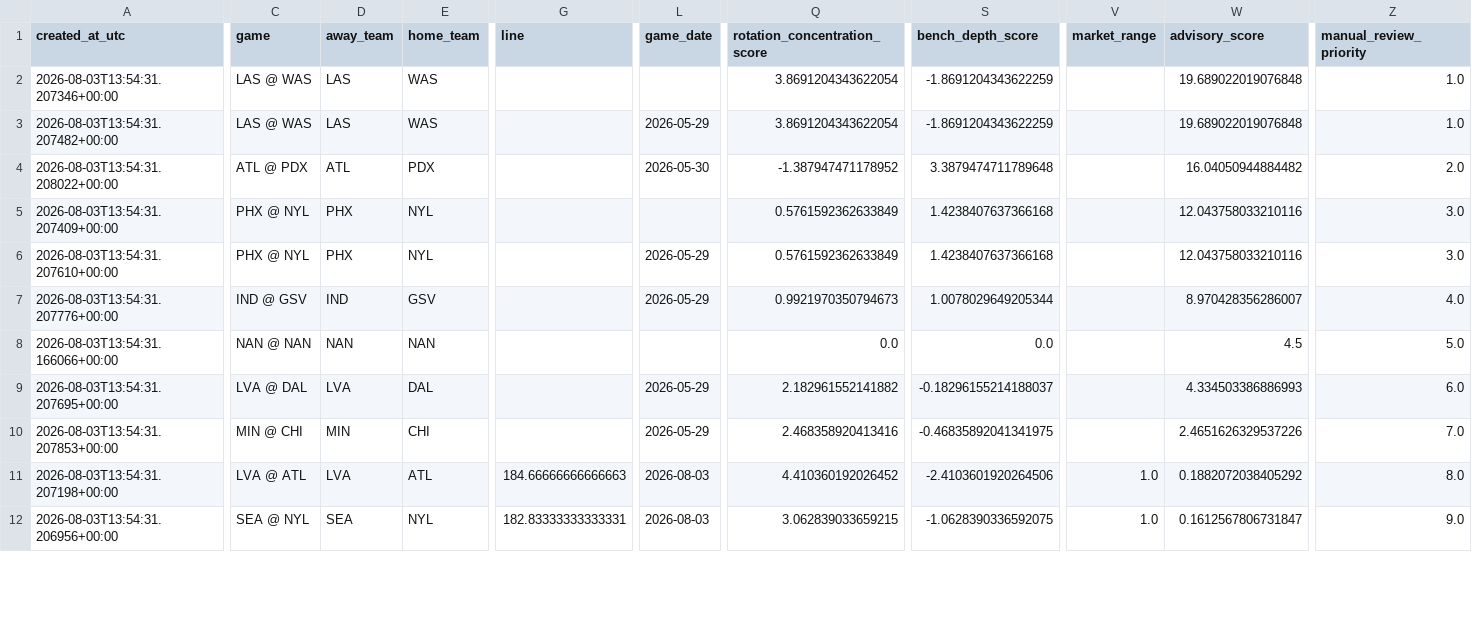
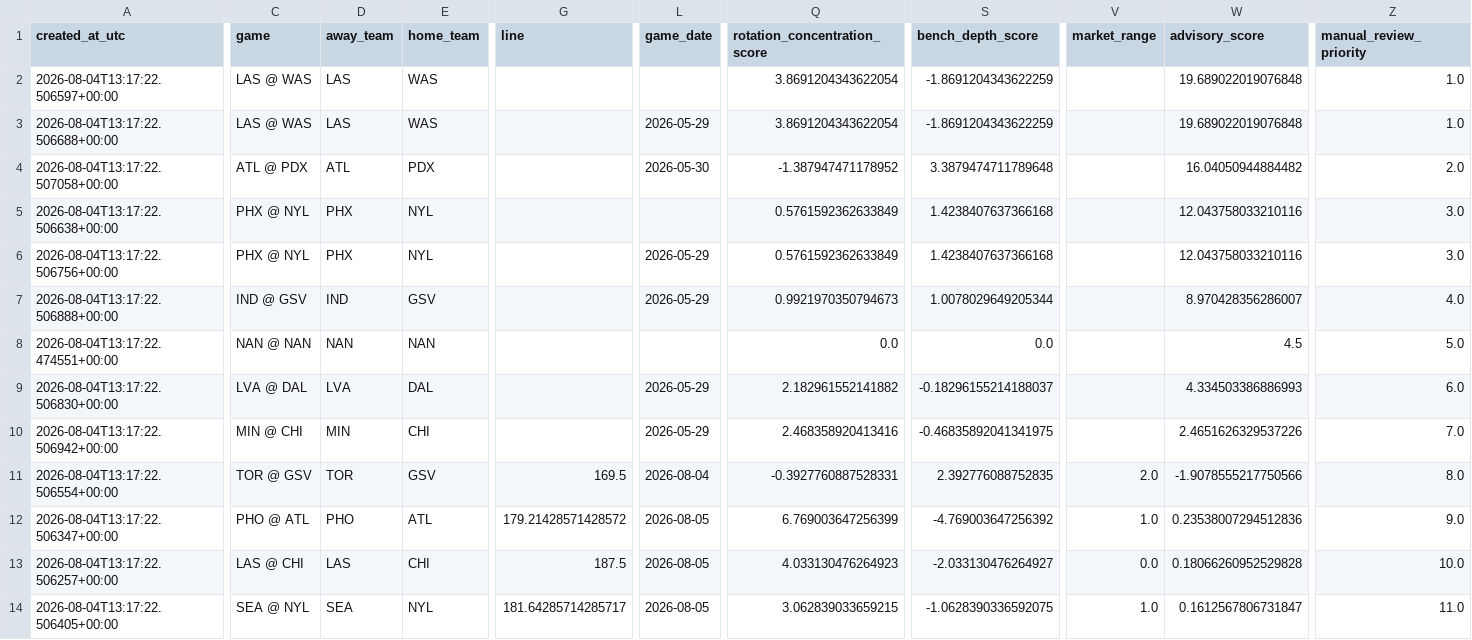
Before and after one commit to damoutinho11-art/wnba-edge-lab, a CSV file: wnba_outputs/model_advisory_scores_v21.csv, drawn as a sheet; only a part is shown, gaps mark what is left out; addresses are those after the commit; rows hold the shown columns only; the diff covers the shown part only; the diff names each change by its address in the sheet, - before the commit and + after, or states it on an @@ line.

```diff
--- a/wnba_outputs/model_advisory_scores_v21.csv
+++ b/wnba_outputs/model_advisory_scores_v21.csv
-A2 (created_at_utc): 2026-08-03T13:54:31.207346+00:00
+A2 (created_at_utc): 2026-08-04T13:17:22.506597+00:00
-A3 (created_at_utc): 2026-08-03T13:54:31.207482+00:00
+A3 (created_at_utc): 2026-08-04T13:17:22.506688+00:00
-A4 (created_at_utc): 2026-08-03T13:54:31.208022+00:00
+A4 (created_at_utc): 2026-08-04T13:17:22.507058+00:00
-A5 (created_at_utc): 2026-08-03T13:54:31.207409+00:00
+A5 (created_at_utc): 2026-08-04T13:17:22.506638+00:00
-A6 (created_at_utc): 2026-08-03T13:54:31.207610+00:00
+A6 (created_at_utc): 2026-08-04T13:17:22.506756+00:00
-A7 (created_at_utc): 2026-08-03T13:54:31.207776+00:00
+A7 (created_at_utc): 2026-08-04T13:17:22.506888+00:00
-A8 (created_at_utc): 2026-08-03T13:54:31.166066+00:00
+A8 (created_at_utc): 2026-08-04T13:17:22.474551+00:00
-A9 (created_at_utc): 2026-08-03T13:54:31.207695+00:00
+A9 (created_at_utc): 2026-08-04T13:17:22.506830+00:00
-A10 (created_at_utc): 2026-08-03T13:54:31.207853+00:00
+A10 (created_at_utc): 2026-08-04T13:17:22.506942+00:00
+row 11: 2026-08-04T13:17:22.506554+00:00 | TOR @ GSV | TOR | GSV | 169.5 | 2026-08-04 | -0.3927760887528331 | 2.392776088752835 | 2.0 | -1.9078555217750566 | 8.0
+row 12: 2026-08-04T13:17:22.506347+00:00 | PHO @ ATL | PHO | ATL | 179.21428571428572 | 2026-08-05 | 6.769003647256399 | -4.769003647256392 | 1.0 | 0.23538007294512836 | 9.0
-A13 (created_at_utc): 2026-08-03T13:54:31.207198+00:00
+A13 (created_at_utc): 2026-08-04T13:17:22.506257+00:00
-C13 (game): LVA @ ATL
+C13 (game): LAS @ CHI
-D13 (away_team): LVA
+D13 (away_team): LAS
-E13 (home_team): ATL
+E13 (home_team): CHI
-G13 (line): 184.66666666666663
+G13 (line): 187.5
-L13:L14 (game_date): 2026-08-03
+L13:L14 (game_date): 2026-08-05
-Q13 (rotation_concentration_score): 4.410360192026452
+Q13 (rotation_concentration_score): 4.033130476264923
-S13 (bench_depth_score): -2.4103601920264506
+S13 (bench_depth_score): -2.033130476264927
-V13 (market_range): 1.0
+V13 (market_range): 0.0
-W13 (advisory_score): 0.1882072038405292
+W13 (advisory_score): 0.18066260952529828
-Z13 (manual_review_priority): 8.0
+Z13 (manual_review_priority): 10.0
-A14 (created_at_utc): 2026-08-03T13:54:31.206956+00:00
+A14 (created_at_utc): 2026-08-04T13:17:22.506405+00:00
-G14 (line): 182.83333333333331
+G14 (line): 181.64285714285717
-Z14 (manual_review_priority): 9.0
+Z14 (manual_review_priority): 11.0
```
Also changed, not shown: 22 edited cells elsewhere in this file, wnba_outputs/game_model_features_v21.csv, wnba_outputs/hermes_advisory_queue_v21.csv, 35 other files.
